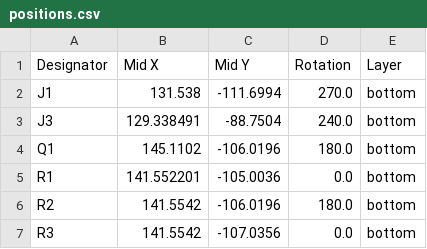
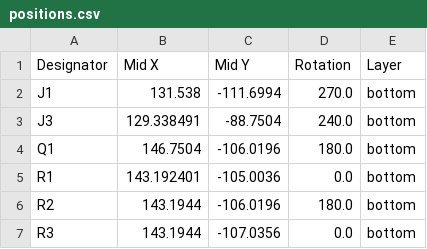
Before and after one commit to wirano/haptic-knob, a CSV file: Hardware/knob_LCD/production/positions.csv, drawn as a sheet.

```diff
--- a/Hardware/knob_LCD/production/positions.csv
+++ b/Hardware/knob_LCD/production/positions.csv
@@ -3,5 +3,5 @@ J1,131.538,-111.6994,270.0,bottom
 J3,129.338491,-88.7504,240.0,bottom
-Q1,145.1102,-106.0196,180.0,bottom
-R1,141.552201,-105.0036,0.0,bottom
-R2,141.5542,-106.0196,180.0,bottom
-R3,141.5542,-107.0356,0.0,bottom
+Q1,146.7504,-106.0196,180.0,bottom
+R1,143.192401,-105.0036,0.0,bottom
+R2,143.1944,-106.0196,180.0,bottom
+R3,143.1944,-107.0356,0.0,bottom
```
Also changed, not shown: 4 other files.
